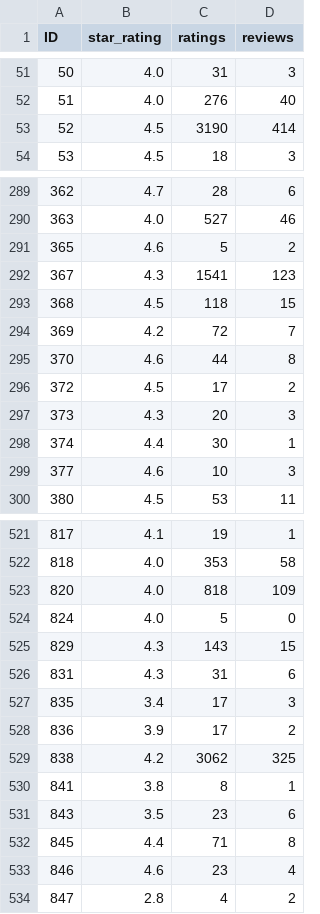
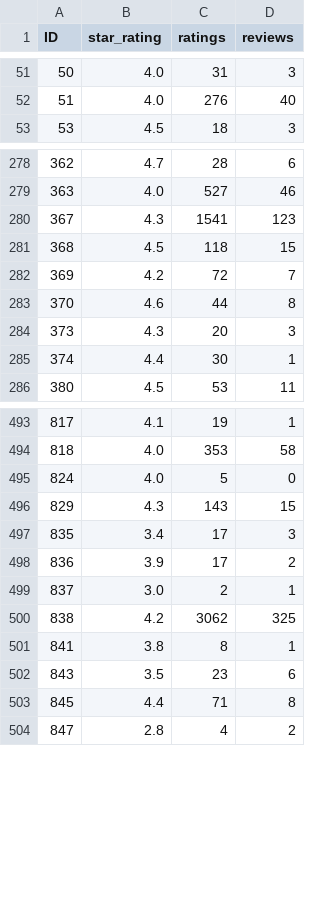
Before and after one commit to martinavrr/CC7220-laptops, a CSV file: source/raw_data/review.csv (was source/processed_data/review.csv), drawn as a sheet; only a part is shown, gaps mark what is left out; removed rows and columns are numbered as before the commit, all else as after; the diff covers the shown part only; the diff names each change by its address in the sheet, - before the commit and + after, or states it on an @@ line.

```diff
--- a/source/processed_data/review.csv
+++ b/source/raw_data/review.csv
-row 53: 52 | 4.5 | 3190 | 414
-row 291: 365 | 4.6 | 5 | 2
-row 296: 372 | 4.5 | 17 | 2
-row 299: 377 | 4.6 | 10 | 3
-row 523: 820 | 4.0 | 818 | 109
-row 526: 831 | 4.3 | 31 | 6
+row 499: 837 | 3.0 | 2 | 1
-row 533: 846 | 4.6 | 23 | 4
```
Also changed, not shown: 24 removed rows elsewhere in this file, source/raw_data/cpu.csv, source/raw_data/laptop_data.csv, 10 other files.
